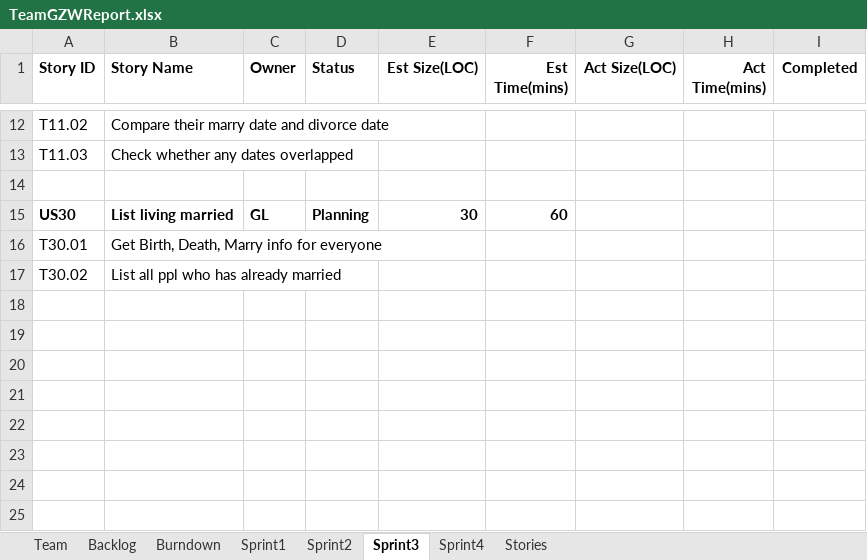
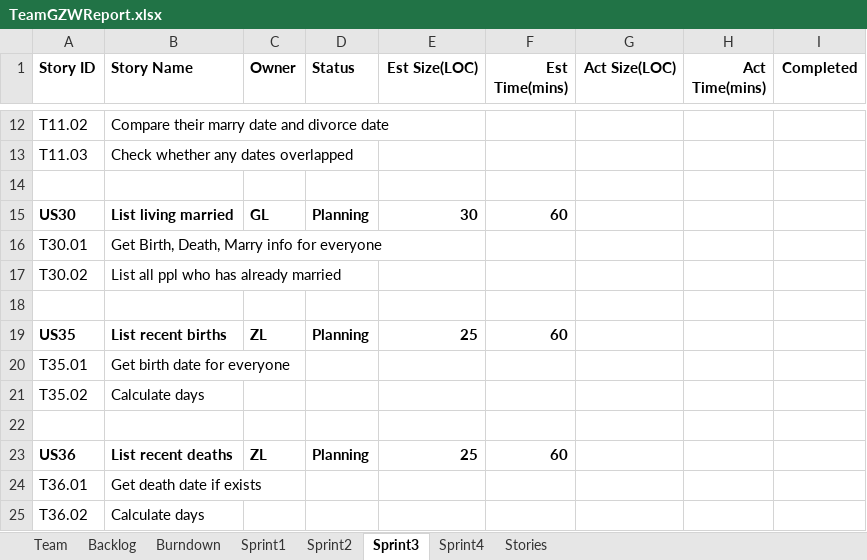
Before and after one commit to Gaojie-Li/SSW555Project, an Excel workbook: TeamGZWReport.xlsx, sheet Sprint3, drawn as a sheet; only a part is shown, gaps mark what is left out; values as stored, in another font and other column widths than the file's, no borders; the diff names each change by its address in the sheet, - before the commit and + after, or states it on an @@ line.

```diff
--- a/TeamGZWReport.xlsx (sheet Sprint3)
+++ b/TeamGZWReport.xlsx (sheet Sprint3)
+row 18: (empty)
+row 19: US35 | List recent births | ZL | Planning | 25 | 60
+row 20: T35.01 | Get birth date for everyone
+row 21: T35.02 | Calculate days
+row 22: (empty)
+row 23: US36 | List recent deaths | ZL | Planning | 25 | 60
+row 24: T36.01 | Get death date if exists
+row 25: T36.02 | Calculate days
```
Also changed, not shown: sheet Sprint2, charts or pictures, 4 other files.
